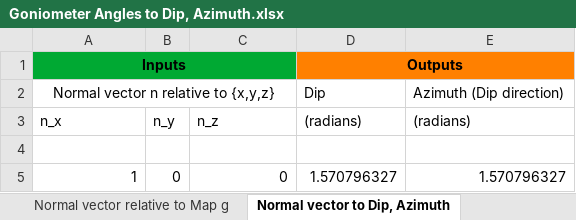
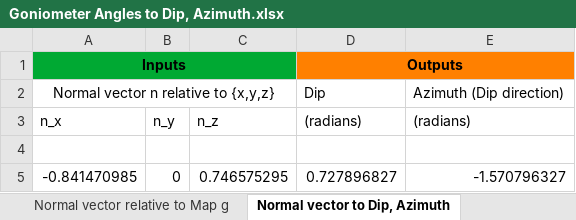
Before and after one commit to dlorpen/geotech, an Excel workbook: excel/Goniometer Angles to Dip, Azimuth.xlsx, sheet Normal vector to Dip, Azimuth, drawn as a sheet; values as stored, in another font and other column widths than the file's, no borders; removed rows and columns are numbered as before the commit, all else as after; the diff names each change by its address in the sheet, - before the commit and + after, or states it on an @@ line.

```diff
--- a/excel/Goniometer Angles to Dip, Azimuth.xlsx (sheet Normal vector to Dip, Azimuth)
+++ b/excel/Goniometer Angles to Dip, Azimuth.xlsx (sheet Normal vector to Dip, Azimuth)
-row 5: 1 | 0 | 0 | 1.570796327 | 1.570796327
+row 5: -0.841470985 | 0 | 0.746575295 | 0.727896827 | -1.570796327
```
Also changed, not shown: sheet Normal vector relative to Map g.
